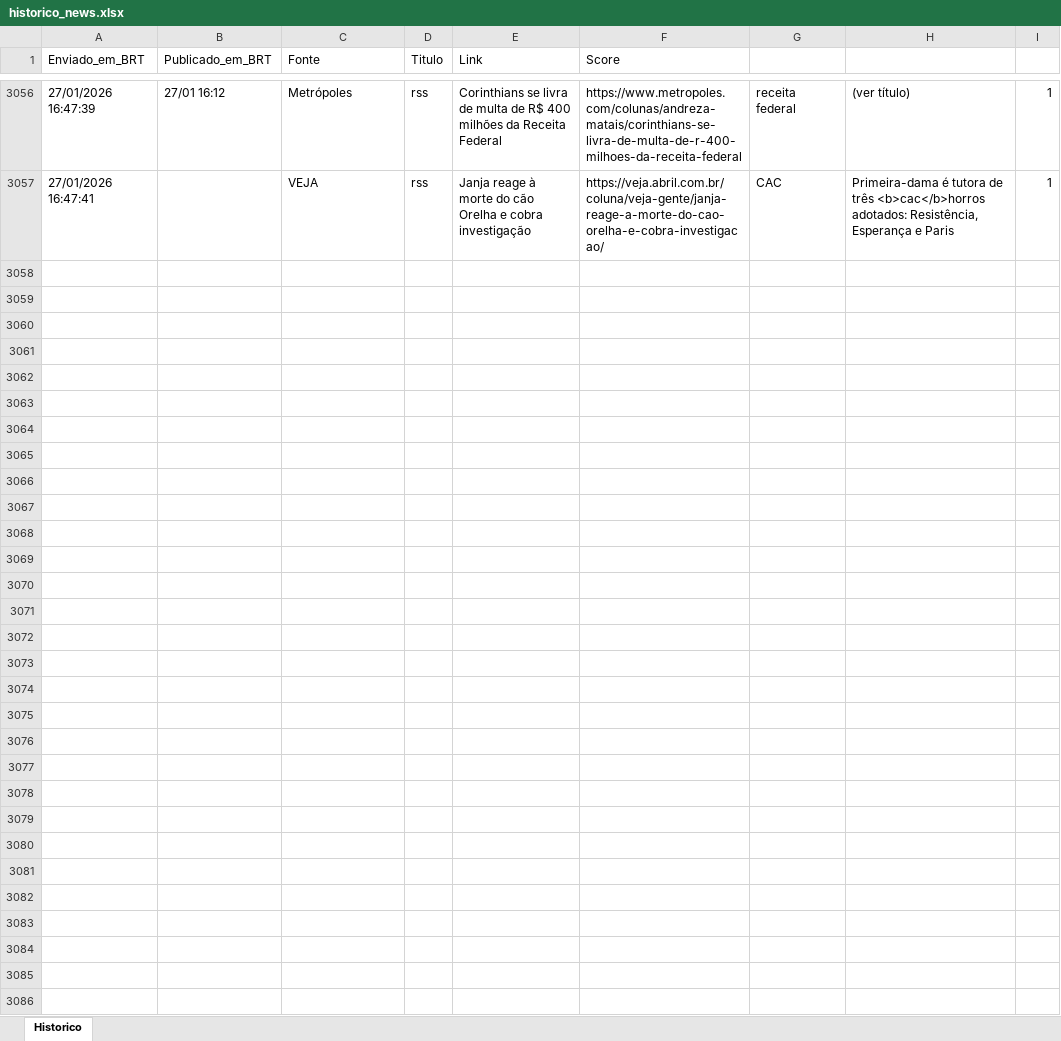
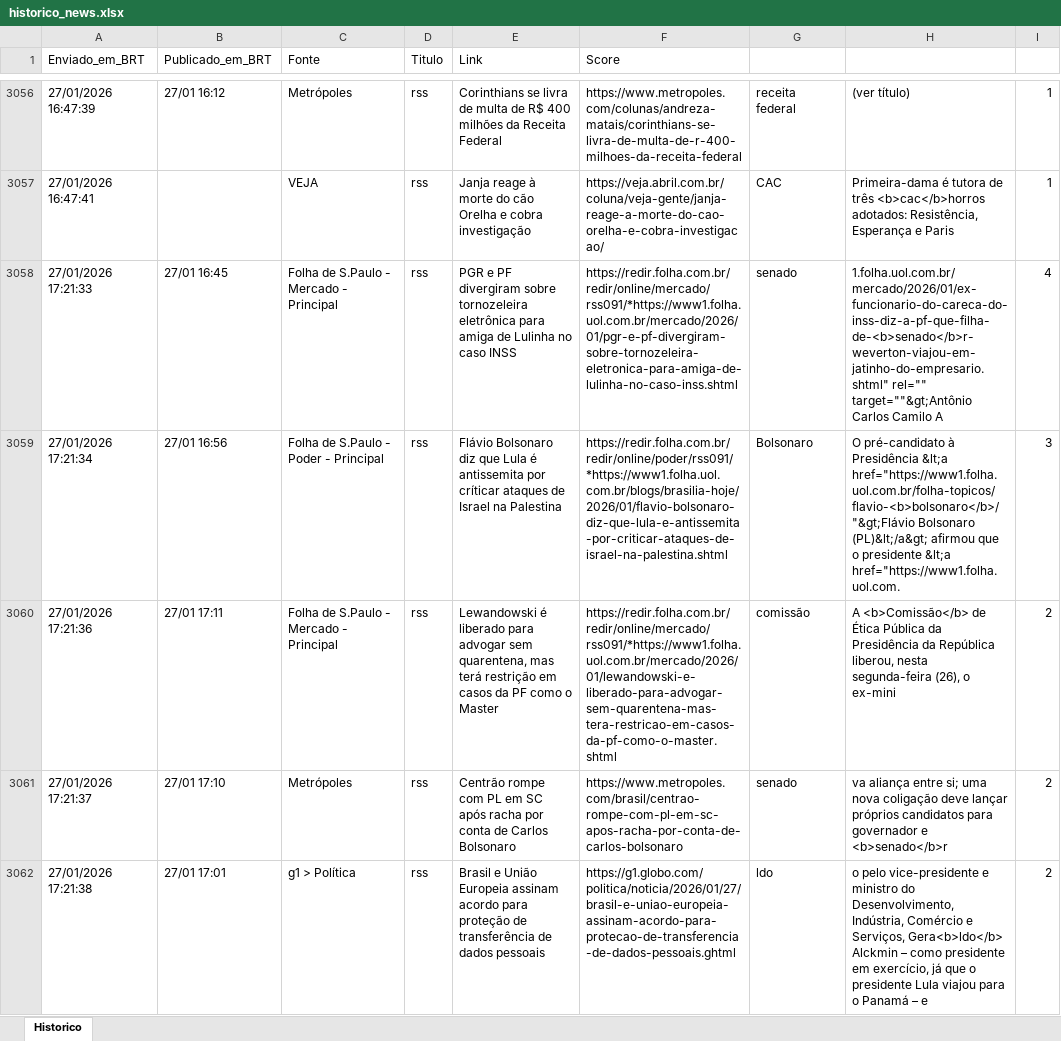
Before and after one commit to LucasPin45/ZanattaNews, an Excel workbook: historico_news.xlsx, sheet Historico, drawn as a sheet; only a part is shown, gaps mark what is left out; values as stored, in another font and other column widths than the file's, no borders; the diff covers the shown part only; the diff names each change by its address in the sheet, - before the commit and + after, or states it on an @@ line.

```diff
--- a/historico_news.xlsx (sheet Historico)
+++ b/historico_news.xlsx (sheet Historico)
+row 3058: 27/01/2026 17:21:33 | 27/01 16:45 | Folha de S.Paulo - Mercado - Principal | rss | PGR e PF divergiram sobre tornozeleira eletrônica para amiga de Lulinha no caso INSS | https://redir.folha.com.br/redir/online/mercado/rss091/*https://www1.folha.uol.com.br/mercado/2026/01/pgr-e-pf-divergiram-sobre-tornozeleira-eletronica-para-amiga-de-lulinha-no-caso-inss.shtml | senado | 1.folha.uol.com.br/mercado/2026/01/ex-funcionario-do-careca-do-inss-diz-a-pf-que-filha-de-<b>senado</b>r-weverton-viajou-em-jatinho-do-empresario.shtml" rel="" target=""&gt;Antônio Carlos Camilo A | 4
+row 3059: 27/01/2026 17:21:34 | 27/01 16:56 | Folha de S.Paulo - Poder - Principal | rss | Flávio Bolsonaro diz que Lula é antissemita por críticar ataques de Israel na Palestina | https://redir.folha.com.br/redir/online/poder/rss091/*https://www1.folha.uol.com.br/blogs/brasilia-hoje/2026/01/flavio-bolsonaro-diz-que-lula-e-antissemita-por-criticar-ataques-de-israel-na-palestina.shtml | Bolsonaro | O pré-candidato à Presidência &lt;a href="https://www1.folha.uol.com.br/folha-topicos/flavio-<b>bolsonaro</b>/"&gt;Flávio Bolsonaro (PL)&lt;/a&gt; afirmou que o presidente &lt;a href="https://www1.folha.uol.com. | 3
+row 3060: 27/01/2026 17:21:36 | 27/01 17:11 | Folha de S.Paulo - Mercado - Principal | rss | Lewandowski é liberado para advogar sem quarentena, mas terá restrição em casos da PF como o Master | https://redir.folha.com.br/redir/online/mercado/rss091/*https://www1.folha.uol.com.br/mercado/2026/01/lewandowski-e-liberado-para-advogar-sem-quarentena-mas-tera-restricao-em-casos-da-pf-como-o-master.shtml | comissão | A <b>Comissão</b> de Ética Pública da Presidência da República liberou, nesta segunda-feira (26), o ex-mini | 2
+row 3061: 27/01/2026 17:21:37 | 27/01 17:10 | Metrópoles | rss | Centrão rompe com PL em SC após racha por conta de Carlos Bolsonaro | https://www.metropoles.com/brasil/centrao-rompe-com-pl-em-sc-apos-racha-por-conta-de-carlos-bolsonaro | senado | va aliança entre si; uma nova coligação deve lançar próprios candidatos para governador e <b>senado</b>r | 2
+row 3062: 27/01/2026 17:21:38 | 27/01 17:01 | g1 > Política | rss | Brasil e União Europeia assinam acordo para proteção de transferência de dados pessoais | https://g1.globo.com/politica/noticia/2026/01/27/brasil-e-uniao-europeia-assinam-acordo-para-protecao-de-transferencia-de-dados-pessoais.ghtml | ldo | o pelo vice-presidente e ministro do Desenvolvimento, Indústria, Comércio e Serviços, Gera<b>ldo</b> Alckmin – como presidente em exercício, já que o presidente Lula viajou para o Panamá – e | 2
```
Also changed, not shown: 4 added rows elsewhere in this sheet, 1 other file.
